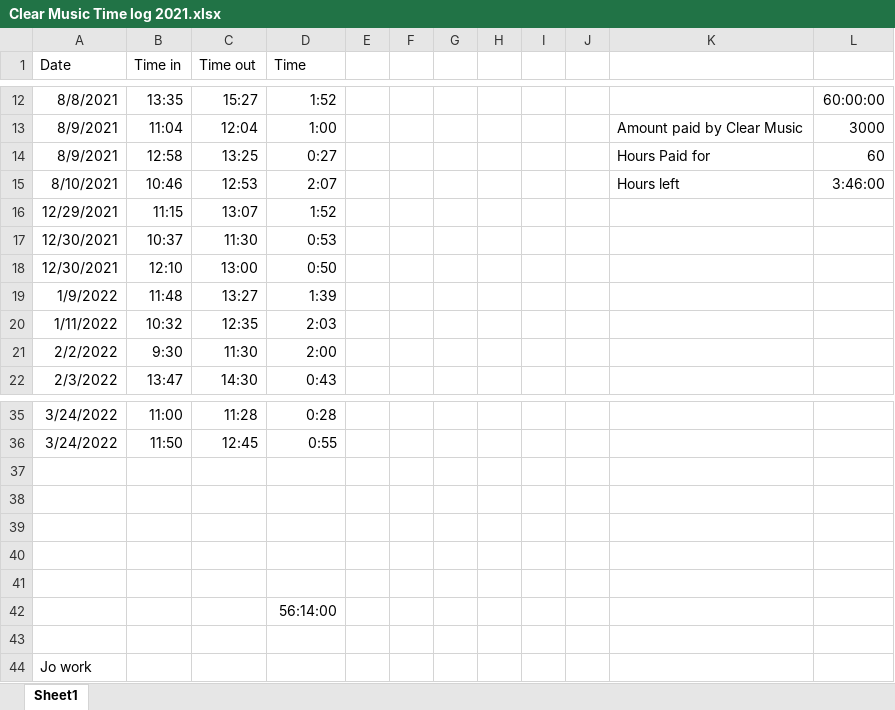
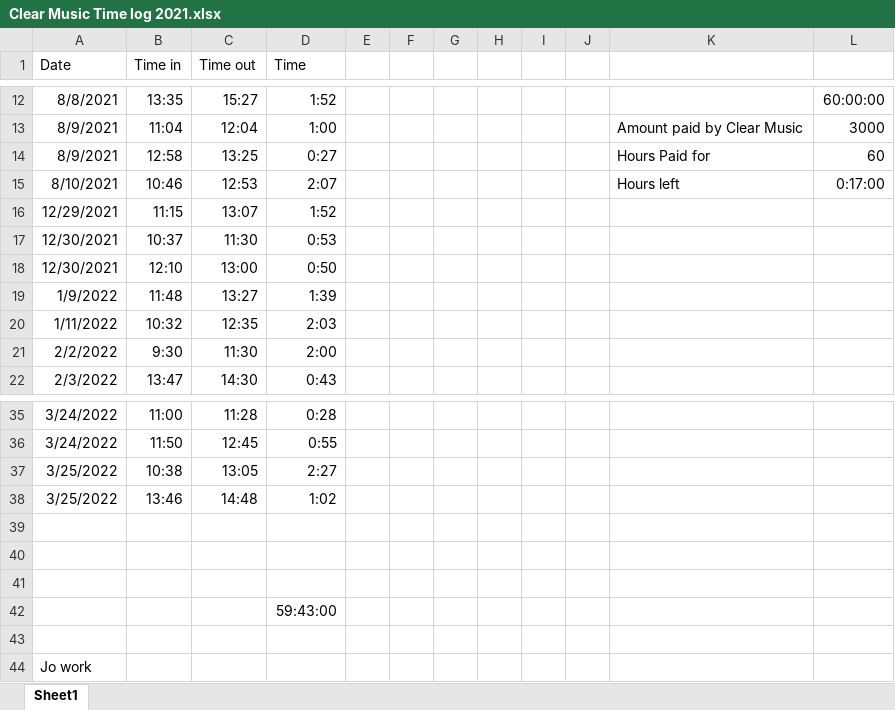
Before and after one commit to Keiren-b/clear_music_edited_files, an Excel workbook: Clear Music Time log 2021.xlsx, sheet Sheet1, drawn as a sheet; only a part is shown, gaps mark what is left out; values as stored, in another font and other column widths than the file's, no borders; removed rows and columns are numbered as before the commit, all else as after; the diff names each change by its address in the sheet, - before the commit and + after, or states it on an @@ line.

```diff
--- a/Clear Music Time log 2021.xlsx (sheet Sheet1)
+++ b/Clear Music Time log 2021.xlsx (sheet Sheet1)
-L15: 3:46:00
+L15: 0:17:00
+row 37: 3/25/2022 | 10:38 | 13:05 | 2:27
+row 38: 3/25/2022 | 13:46 | 14:48 | 1:02
-row 40: (empty)
-row 41: (empty)
-D42 (Time): 56:14:00
+D42 (Time): 59:43:00
```
Also changed, not shown: 4 other files.
